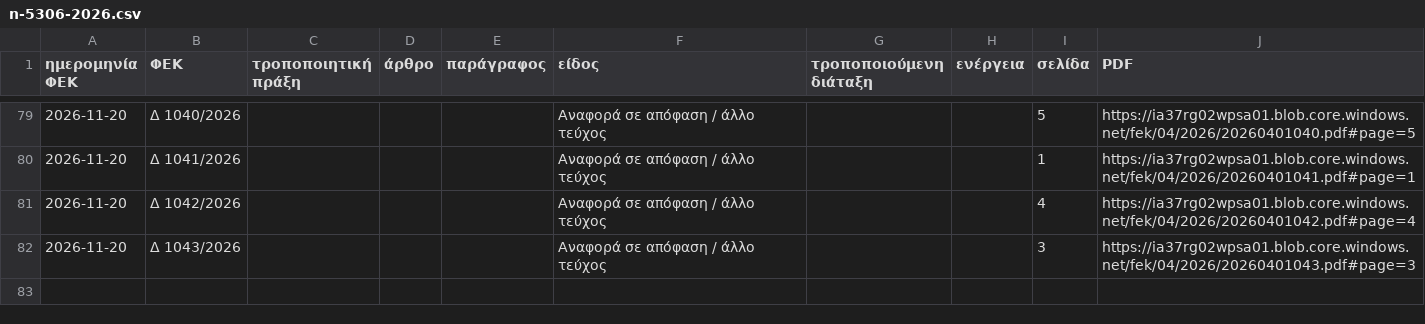
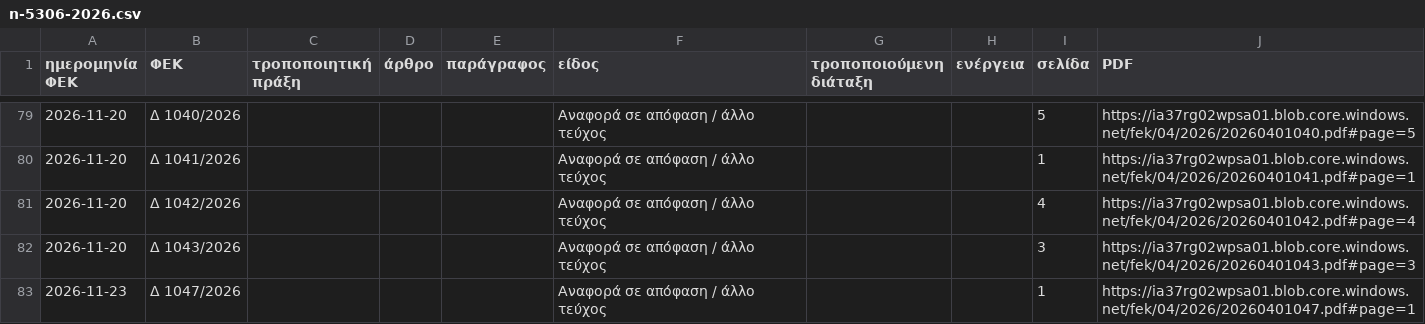
Before and after one commit to Ian2Papadopoulos/fek-watch, a CSV file: site/laws/n-5306-2026.csv, drawn as a sheet; only a part is shown, gaps mark what is left out; the diff names each change by its address in the sheet, - before the commit and + after, or states it on an @@ line.

```diff
--- a/site/laws/n-5306-2026.csv
+++ b/site/laws/n-5306-2026.csv
+row 83: 2026-11-23 | Δ 1047/2026 |  |  |  | Αναφορά σε απόφαση / άλλο τεύχος |  |  | 1 | https://ia37rg02wpsa01.blob.core.windows.net/fek/04/2026/20260401047.pdf#page=1
```
Also changed, not shown: 6 other files.
